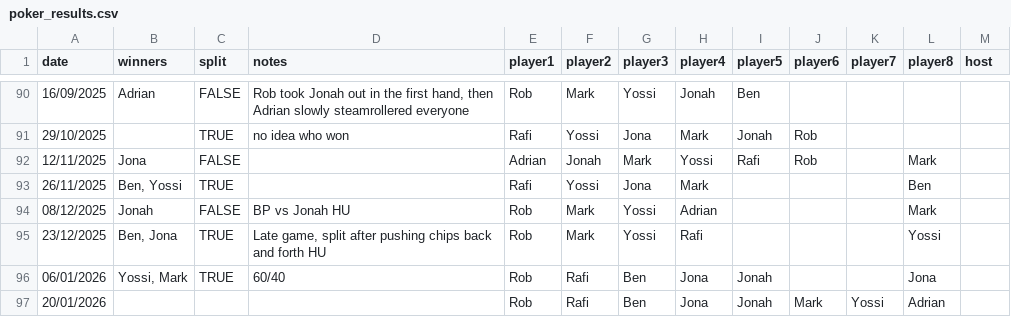
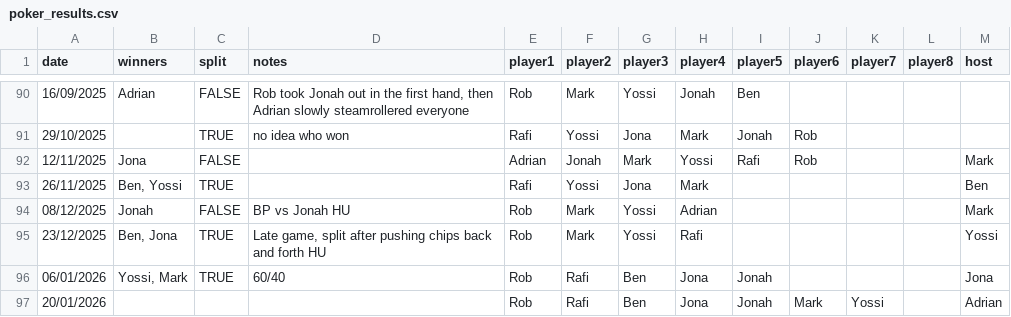
Before and after one commit to Benjapos/p_ker_buddy, a CSV file: docs/data/poker_results.csv, drawn as a sheet; only a part is shown, gaps mark what is left out.

Commit message:
corrected host column

```diff
--- a/docs/data/poker_results.csv
+++ b/docs/data/poker_results.csv
@@ -91,7 +91,7 @@ date,winners,split,notes,player1,player2,player3,player4,player5,player6,player7
 29/10/2025,,TRUE,no idea who won,Rafi,Yossi,Jona,Mark,Jonah,Rob,,,
-12/11/2025,Jona,FALSE,,Adrian,Jonah,Mark,Yossi,Rafi,Rob,,Mark,
-26/11/2025,"Ben, Yossi",TRUE,,Rafi,Yossi,Jona,Mark,,,,Ben,
-08/12/2025,Jonah,FALSE,BP vs Jonah HU,Rob,Mark,Yossi,Adrian,,,,Mark,
-23/12/2025,"Ben, Jona",TRUE,"Late game, split after pushing chips back and forth HU",Rob,Mark,Yossi,Rafi,,,,Yossi,
-06/01/2026,"Yossi, Mark",TRUE,60/40 ,Rob,Rafi,Ben,Jona,Jonah,,,Jona,
-20/01/2026,,,,Rob,Rafi,Ben,Jona,Jonah,Mark,Yossi,Adrian,
+12/11/2025,Jona,FALSE,,Adrian,Jonah,Mark,Yossi,Rafi,Rob,,,Mark
+26/11/2025,"Ben, Yossi",TRUE,,Rafi,Yossi,Jona,Mark,,,,,Ben
+08/12/2025,Jonah,FALSE,BP vs Jonah HU,Rob,Mark,Yossi,Adrian,,,,,Mark
+23/12/2025,"Ben, Jona",TRUE,"Late game, split after pushing chips back and forth HU",Rob,Mark,Yossi,Rafi,,,,,Yossi
+06/01/2026,"Yossi, Mark",TRUE,60/40 ,Rob,Rafi,Ben,Jona,Jonah,,,,Jona
+20/01/2026,,,,Rob,Rafi,Ben,Jona,Jonah,Mark,Yossi,,Adrian
```
